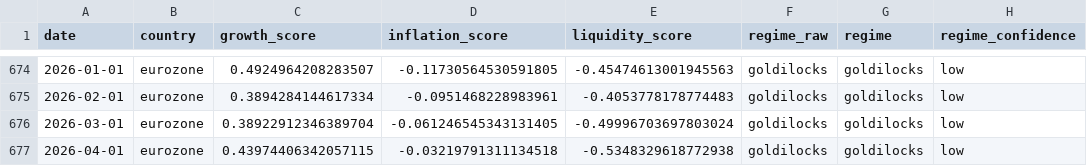
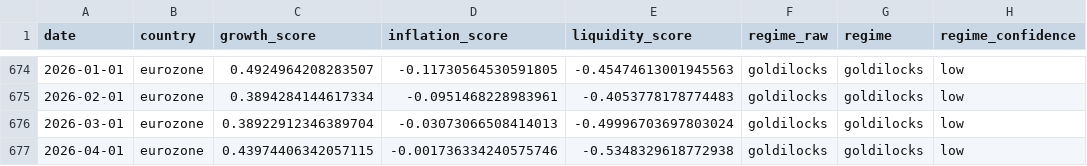
Before and after one commit to Ethan4Zhou/Global-Macro-Monitor, a CSV file: data/processed/eurozone_macro_regimes.csv, drawn as a sheet; only a part is shown, gaps mark what is left out; the diff names each change by its address in the sheet, - before the commit and + after, or states it on an @@ line.

```diff
--- a/data/processed/eurozone_macro_regimes.csv
+++ b/data/processed/eurozone_macro_regimes.csv
-D676 (inflation_score): -0.061246545343131405
+D676 (inflation_score): -0.03073066508414013
-D677 (inflation_score): -0.03219791311134518
+D677 (inflation_score): -0.001736334240575746
```
Also changed, not shown: data/processed/consensus_notes.csv, data/processed/eurozone_macro_features.csv, 27 other files.
